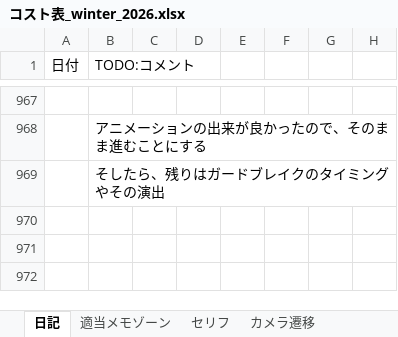
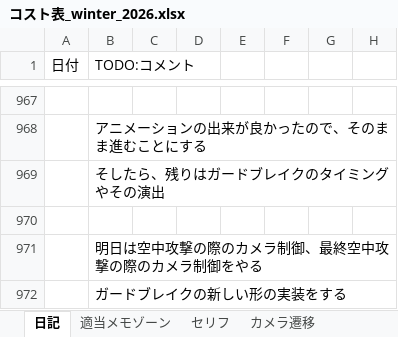
Before and after one commit to hir4rin/2026_winter, an Excel workbook: 進捗/コスト表_winter_2026.xlsx, sheet 日記, drawn as a sheet; only a part is shown, gaps mark what is left out; values as stored, in another font and other column widths than the file's, no borders; table styles not drawn; the diff names each change by its address in the sheet, - before the commit and + after, or states it on an @@ line.

```diff
--- a/進捗/コスト表_winter_2026.xlsx (sheet 日記)
+++ b/進捗/コスト表_winter_2026.xlsx (sheet 日記)
+row 970: (empty)
+row 971:  | 明日は空中攻撃の際のカメラ制御、最終空中攻撃の際のカメラ制御をやる
+row 972:  | ガードブレイクの新しい形の実装をする
```
Also changed, not shown: 19 other files.
